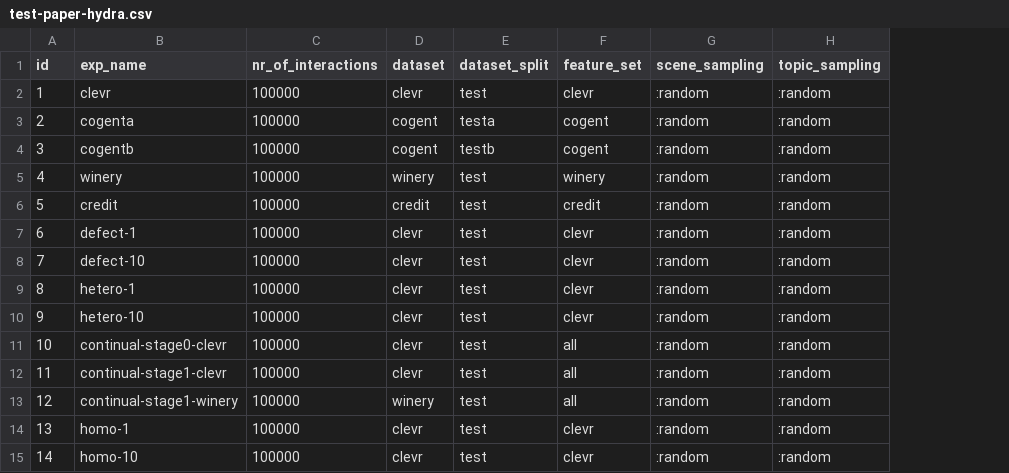
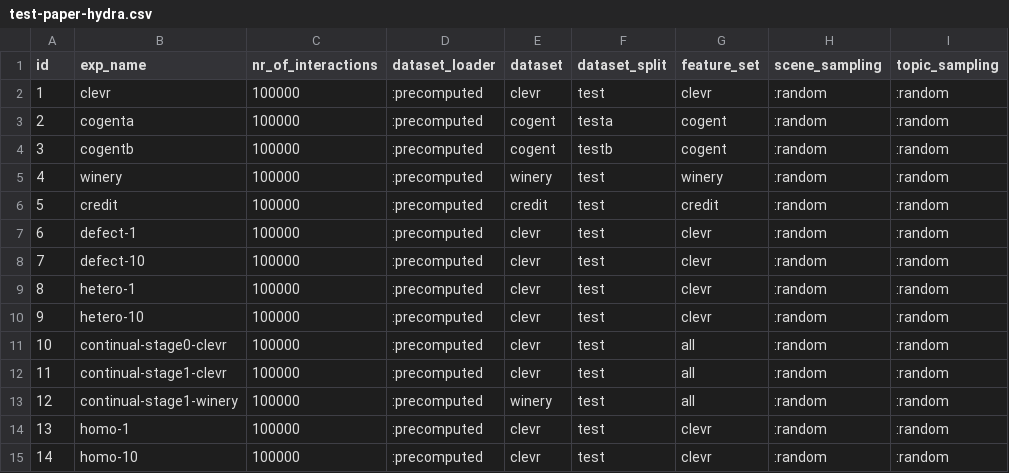
Before and after one commit to jotadwright/babel, a CSV file: experiments/concept-emergence2/batch/data-test/test-paper-hydra.csv, drawn as a sheet; the diff names each change by its address in the sheet, - before the commit and + after, or states it on an @@ line.

Commit message:
fix: dataset-name to dataset

```diff
--- a/experiments/concept-emergence2/batch/data-test/test-paper-hydra.csv
+++ b/experiments/concept-emergence2/batch/data-test/test-paper-hydra.csv
+column D (dataset_loader), rows 2-15: all :precomputed
```
Also changed, not shown: experiments/concept-emergence2/batch/data-test/test-paper-cheese.csv, experiments/concept-emergence2/batch/data-train/exp-equality.csv, 8 other files.
